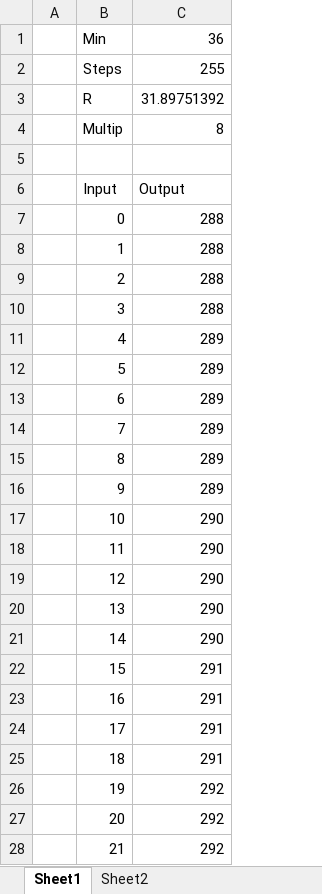
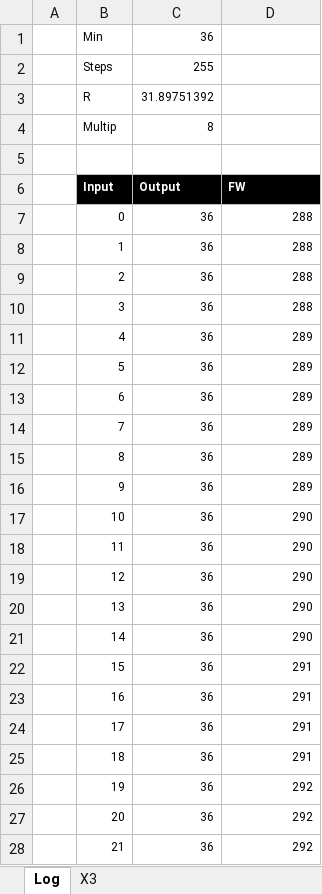
Before and after one commit to dkaukov/tuya-dimmer-mcu-firmware, an Excel workbook: doc/log-dimming-curve.xlsx, sheet Log, drawn as a sheet; only a part is shown; values as stored, in another font and other column widths than the file's, no borders; charts and pictures not drawn; addresses are those after the commit; the diff covers the shown part only; the diff names each change by its address in the sheet, - before the commit and + after, or states it on an @@ line.

```diff
--- a/doc/log-dimming-curve.xlsx (sheet Log)
+++ b/doc/log-dimming-curve.xlsx (sheet Log)
-sheet tab: Sheet1
+sheet tab: Log
-sheet tab: Sheet2
+sheet tab: X3
+column C, rows 1-28: 36 | 255 | 31.89751392 | 8 |  | Output | 36 | 36 | 36 | 36 | 36 | 36 | 36 | 36 | 36 | 36 | 36 | 36 | 36 | 36 | 36 | 36 | 36 | 36 | 36 | 36 | 36 | 36
@@ B1:B4 text size: smaller @@
-D1: 36
+D1: (empty)
-D2: 255
+D2: (empty)
-D3: 31.89751392
+D3: (empty)
-D4: 8
+D4: (empty)
@@ B6:B28 text size: smaller @@
@@ B6 fill: none → #000000, bold: off → on, text colour: black → #FFFFFF @@
-D6: Output
+D6: FW
@@ D6:D28 text size: smaller @@
@@ D6 fill: none → #000000, bold: off → on, text colour: black → #FFFFFF @@
```
Also changed, not shown: cell formats elsewhere in this sheet, sheet X3, formulas that keep their value, charts or pictures, 4 other files.
